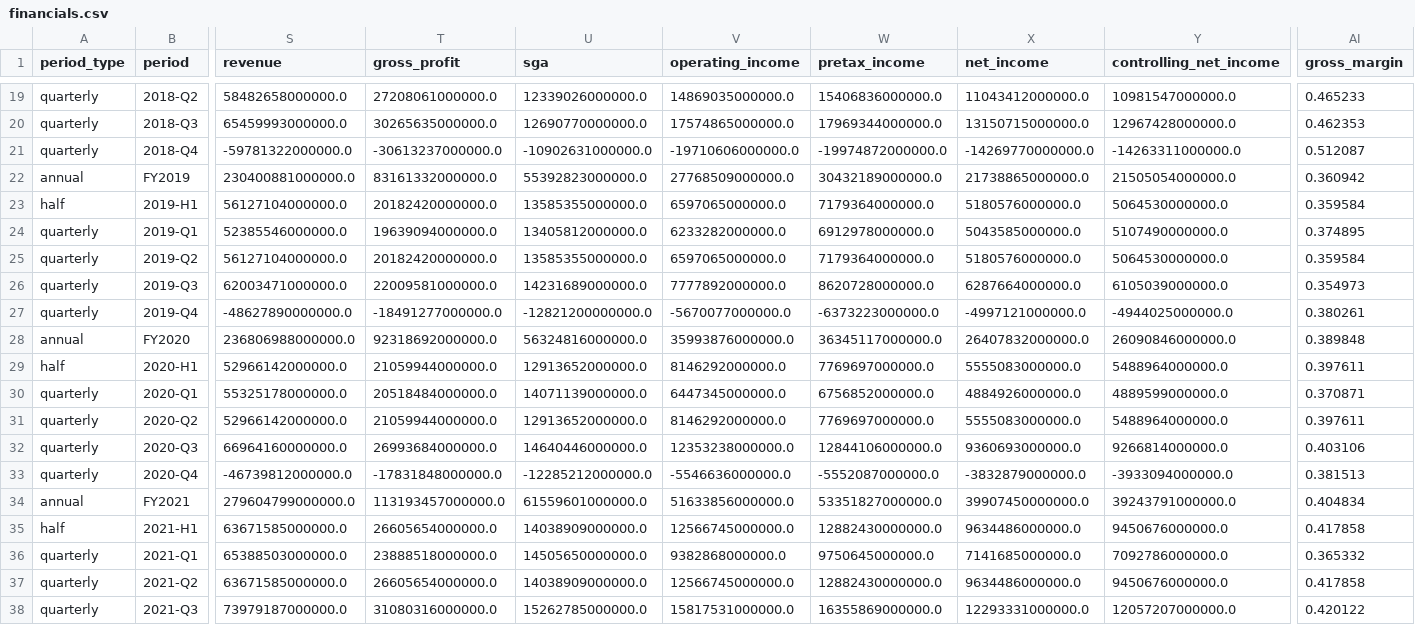
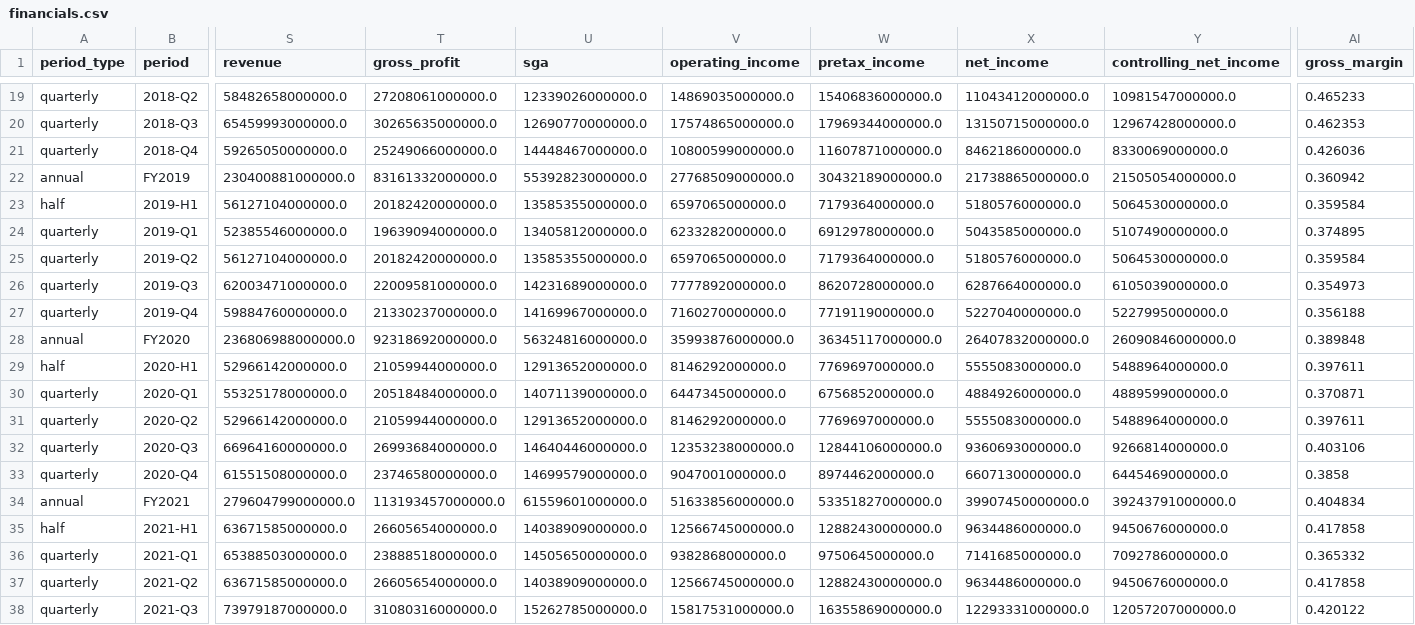
Before and after one commit to HSC-Class02/ys_samsung, a CSV file: data/financials.csv, drawn as a sheet; only a part is shown, gaps mark what is left out; the diff covers the shown part only; the diff names each change by its address in the sheet, - before the commit and + after, or states it on an @@ line.

```diff
--- a/data/financials.csv
+++ b/data/financials.csv
-S21 (revenue): -59781322000000.0
+S21 (revenue): 59265050000000.0
-T21 (gross_profit): -30613237000000.0
+T21 (gross_profit): 25249066000000.0
-U21 (sga): -10902631000000.0
+U21 (sga): 14448467000000.0
-V21 (operating_income): -19710606000000.0
+V21 (operating_income): 10800599000000.0
-W21 (pretax_income): -19974872000000.0
+W21 (pretax_income): 11607871000000.0
-X21 (net_income): -14269770000000.0
+X21 (net_income): 8462186000000.0
-Y21 (controlling_net_income): -14263311000000.0
+Y21 (controlling_net_income): 8330069000000.0
-AI21 (gross_margin): 0.512087
+AI21 (gross_margin): 0.426036
-S27 (revenue): -48627890000000.0
+S27 (revenue): 59884760000000.0
-T27 (gross_profit): -18491277000000.0
+T27 (gross_profit): 21330237000000.0
-U27 (sga): -12821200000000.0
+U27 (sga): 14169967000000.0
-V27 (operating_income): -5670077000000.0
+V27 (operating_income): 7160270000000.0
-W27 (pretax_income): -6373223000000.0
+W27 (pretax_income): 7719119000000.0
-X27 (net_income): -4997121000000.0
+X27 (net_income): 5227040000000.0
-Y27 (controlling_net_income): -4944025000000.0
+Y27 (controlling_net_income): 5227995000000.0
-AI27 (gross_margin): 0.380261
+AI27 (gross_margin): 0.356188
-S33 (revenue): -46739812000000.0
+S33 (revenue): 61551508000000.0
-T33 (gross_profit): -17831848000000.0
+T33 (gross_profit): 23746580000000.0
-U33 (sga): -12285212000000.0
+U33 (sga): 14699579000000.0
-V33 (operating_income): -5546636000000.0
+V33 (operating_income): 9047001000000.0
-W33 (pretax_income): -5552087000000.0
+W33 (pretax_income): 8974462000000.0
-X33 (net_income): -3832879000000.0
+X33 (net_income): 6607130000000.0
-Y33 (controlling_net_income): -3933094000000.0
+Y33 (controlling_net_income): 6445469000000.0
-AI33 (gross_margin): 0.381513
+AI33 (gross_margin): 0.3858
```
Also changed, not shown: 158 edited cells elsewhere in this file, 2 other files.
